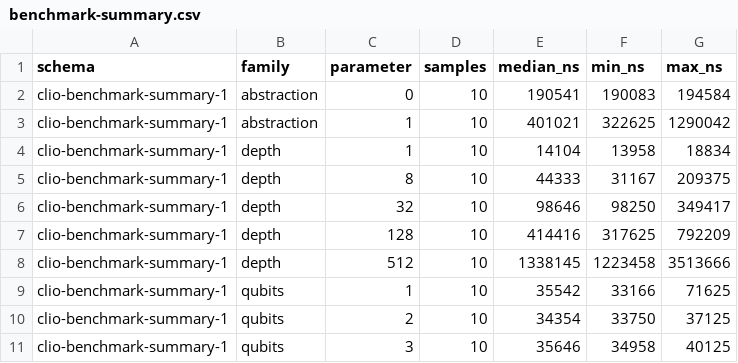
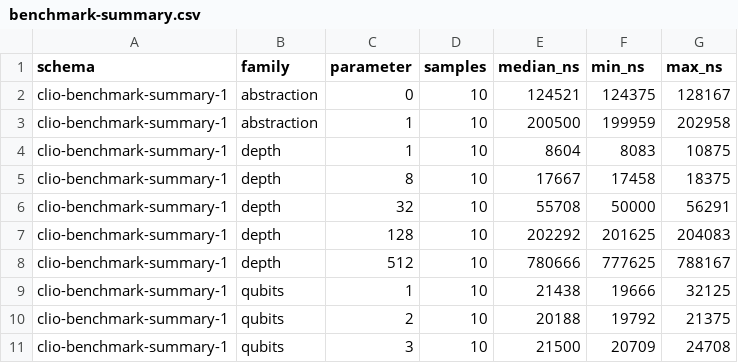
Before and after one commit to archeumstudios/clio-vqpu, a CSV file: research/benchmarks/final/processed/benchmark-summary.csv, drawn as a sheet; only a part is shown; the diff covers the shown part only.

```diff
--- a/research/benchmarks/final/processed/benchmark-summary.csv
+++ b/research/benchmarks/final/processed/benchmark-summary.csv
@@ -1,11 +1,11 @@
 schema,family,parameter,samples,median_ns,min_ns,max_ns
-clio-benchmark-summary-1,abstraction,0,10,190541,190083,194584
-clio-benchmark-summary-1,abstraction,1,10,401021,322625,1290042
-clio-benchmark-summary-1,depth,1,10,14104,13958,18834
-clio-benchmark-summary-1,depth,8,10,44333,31167,209375
-clio-benchmark-summary-1,depth,32,10,98646,98250,349417
-clio-benchmark-summary-1,depth,128,10,414416,317625,792209
-clio-benchmark-summary-1,depth,512,10,1338145,1223458,3513666
-clio-benchmark-summary-1,qubits,1,10,35542,33166,71625
-clio-benchmark-summary-1,qubits,2,10,34354,33750,37125
-clio-benchmark-summary-1,qubits,3,10,35646,34958,40125
+clio-benchmark-summary-1,abstraction,0,10,124521,124375,128167
+clio-benchmark-summary-1,abstraction,1,10,200500,199959,202958
+clio-benchmark-summary-1,depth,1,10,8604,8083,10875
+clio-benchmark-summary-1,depth,8,10,17667,17458,18375
+clio-benchmark-summary-1,depth,32,10,55708,50000,56291
+clio-benchmark-summary-1,depth,128,10,202292,201625,204083
+clio-benchmark-summary-1,depth,512,10,780666,777625,788167
+clio-benchmark-summary-1,qubits,1,10,21438,19666,32125
+clio-benchmark-summary-1,qubits,2,10,20188,19792,21375
+clio-benchmark-summary-1,qubits,3,10,21500,20709,24708
```
Also changed, not shown: 69 edited cells elsewhere in this file, research/benchmarks/final/raw/benchmark-results.csv, research/benchmarks/processed/benchmark-summary.csv, 23 other files.
